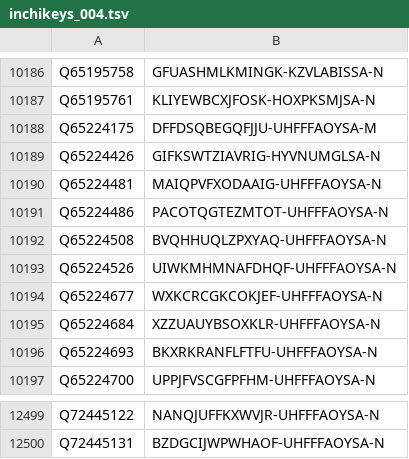
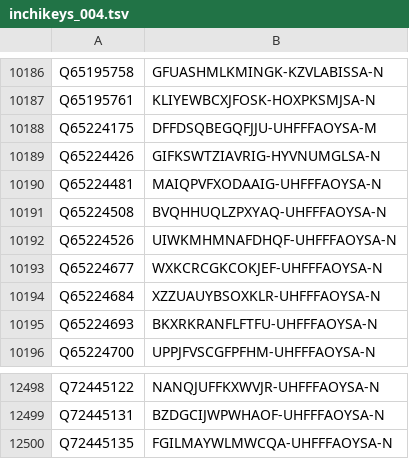
Before and after one commit to egonw/wikidata-chemistry, a TSV file: inchikeys/inchikeys_004.tsv, drawn as a sheet; only a part is shown, gaps mark what is left out.

```diff
--- a/inchikeys/inchikeys_004.tsv
+++ b/inchikeys/inchikeys_004.tsv
@@ -10190,3 +10190,2 @@ Q65224426	GIFKSWTZIAVRIG-HYVNUMGLSA-N
 Q65224481	MAIQPVFXODAAIG-UHFFFAOYSA-N
-Q65224486	PACOTQGTEZMTOT-UHFFFAOYSA-N
 Q65224508	BVQHHUQLZPXYAQ-UHFFFAOYSA-N
@@ -12500 +12499,2 @@ Q72445122	NANQJUFFKXWVJR-UHFFFAOYSA-N
 Q72445131	BZDGCIJWPWHAOF-UHFFFAOYSA-N
+Q72445135	FGILMAYWLMWCQA-UHFFFAOYSA-N
```
Also changed, not shown: inchikeys/inchikeys_005.tsv, inchikeys/inchikeys_006.tsv, 30 other files.
